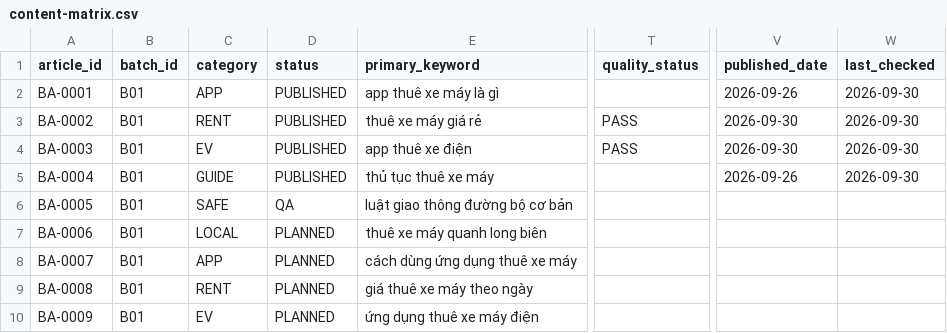
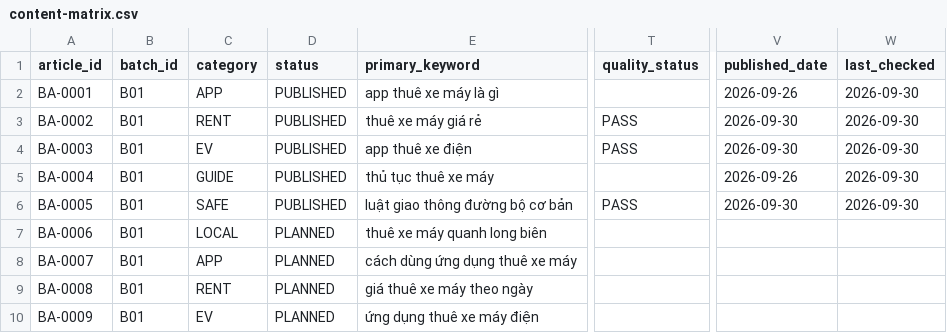
Before and after one commit to thuexemayhanoi/aichatbot, a CSV file: data/blog/content-matrix.csv, drawn as a sheet; only a part is shown, gaps mark what is left out; the diff names each change by its address in the sheet, - before the commit and + after, or states it on an @@ line.

Commit message:
factory: publish BA-0005 (1 article/cycle) [skip ci]

```diff
--- a/data/blog/content-matrix.csv
+++ b/data/blog/content-matrix.csv
-D6 (status): QA
+D6 (status): PUBLISHED
-T6 (quality_status): (empty)
+T6 (quality_status): PASS
-V6 (published_date): (empty)
+V6 (published_date): 2026-09-30
-W6 (last_checked): (empty)
+W6 (last_checked): 2026-09-30
```
Also changed, not shown: 12 other files.
